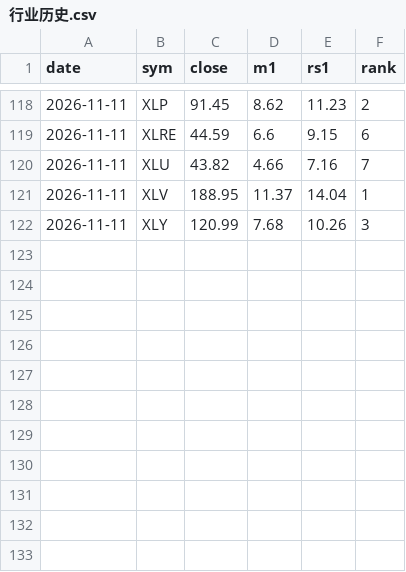
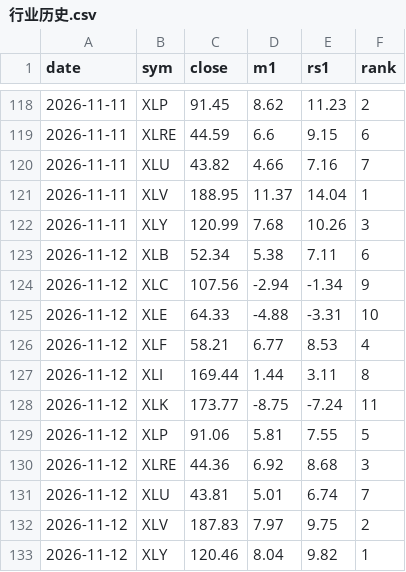
Before and after one commit to yeohkj-dev/jlaw-daily-report, a CSV file: 大盘报告/行业历史.csv, drawn as a sheet; only a part is shown, gaps mark what is left out.

```diff
--- a/大盘报告/行业历史.csv
+++ b/大盘报告/行业历史.csv
@@ -122 +122,12 @@
 2026-11-11,XLY,120.99,7.68,10.26,3
+2026-11-12,XLB,52.34,5.38,7.11,6
+2026-11-12,XLC,107.56,-2.94,-1.34,9
+2026-11-12,XLE,64.33,-4.88,-3.31,10
+2026-11-12,XLF,58.21,6.77,8.53,4
+2026-11-12,XLI,169.44,1.44,3.11,8
+2026-11-12,XLK,173.77,-8.75,-7.24,11
+2026-11-12,XLP,91.06,5.81,7.55,5
+2026-11-12,XLRE,44.36,6.92,8.68,3
+2026-11-12,XLU,43.81,5.01,6.74,7
+2026-11-12,XLV,187.83,7.97,9.75,2
+2026-11-12,XLY,120.46,8.04,9.82,1
```
Also changed, not shown: 大盘报告/大盘历史.csv, 15 other files.
